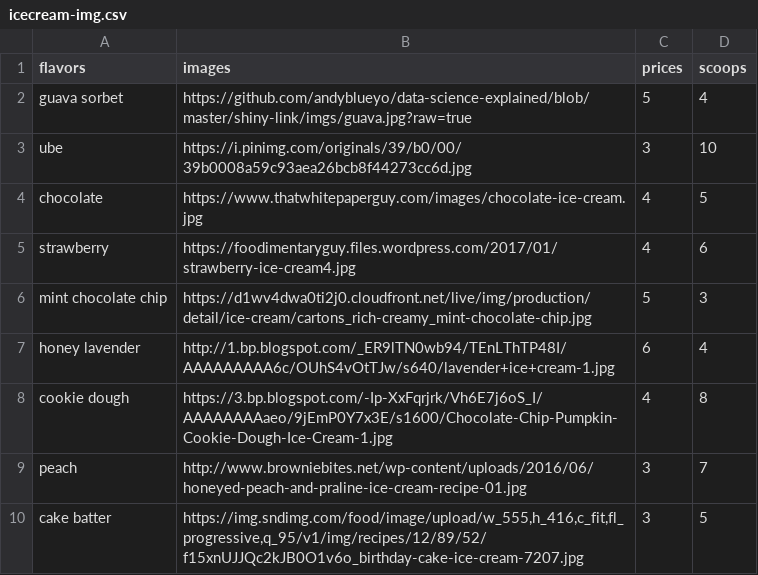
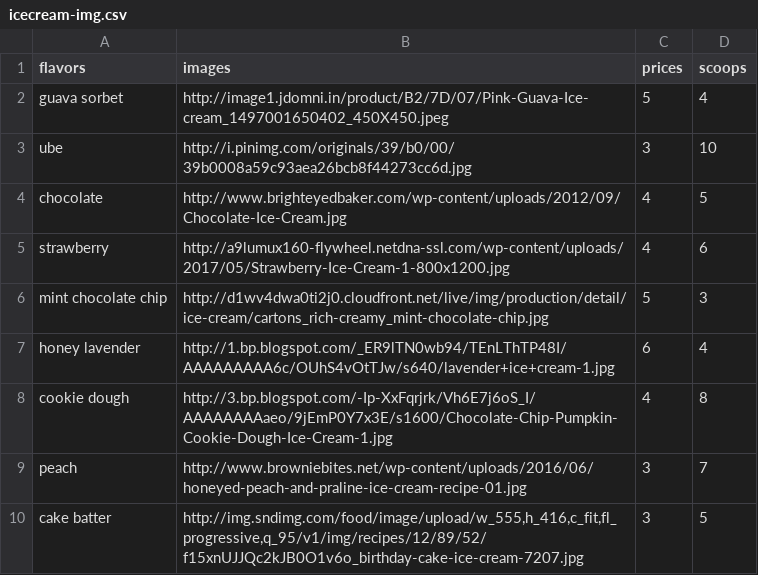
Before and after one commit to andyblueyo/data-science-explained, a CSV file: shiny-link/icecream-img.csv, drawn as a sheet.

Commit message:
draft shiny code utilizing events

```diff
--- a/shiny-link/icecream-img.csv
+++ b/shiny-link/icecream-img.csv
@@ -1,10 +1,10 @@
 flavors,images,prices,scoops
-guava sorbet,https://github.com/andyblueyo/data-science-explained/blob/master/shiny-link/imgs/guava.jpg?raw=true,5,4
-ube,https://i.pinimg.com/originals/39/b0/00/39b0008a59c93aea26bcb8f44273cc6d.jpg,3,10
-chocolate,https://www.thatwhitepaperguy.com/images/chocolate-ice-cream.jpg,4,5
-strawberry,https://foodimentaryguy.files.wordpress.com/2017/01/strawberry-ice-cream4.jpg,4,6
-mint chocolate chip,https://d1wv4dwa0ti2j0.cloudfront.net/live/img/production/detail/ice-cream/cartons_rich-creamy_mint-chocolate-chip.jpg,5,3
+guava sorbet,http://image1.jdomni.in/product/B2/7D/07/Pink-Guava-Ice-cream_1497001650402_450X450.jpeg,5,4
+ube,http://i.pinimg.com/originals/39/b0/00/39b0008a59c93aea26bcb8f44273cc6d.jpg,3,10
+chocolate,http://www.brighteyedbaker.com/wp-content/uploads/2012/09/Chocolate-Ice-Cream.jpg,4,5
+strawberry,http://a9lumux160-flywheel.netdna-ssl.com/wp-content/uploads/2017/05/Strawberry-Ice-Cream-1-800x1200.jpg,4,6
+mint chocolate chip,http://d1wv4dwa0ti2j0.cloudfront.net/live/img/production/detail/ice-cream/cartons_rich-creamy_mint-chocolate-chip.jpg,5,3
 honey lavender,http://1.bp.blogspot.com/_ER9lTN0wb94/TEnLThTP48I/AAAAAAAAA6c/OUhS4vOtTJw/s640/lavender+ice+cream-1.jpg,6,4
-cookie dough,https://3.bp.blogspot.com/-Ip-XxFqrjrk/Vh6E7j6oS_I/AAAAAAAAaeo/9jEmP0Y7x3E/s1600/Chocolate-Chip-Pumpkin-Cookie-Dough-Ice-Cream-1.jpg,4,8
+cookie dough,http://3.bp.blogspot.com/-Ip-XxFqrjrk/Vh6E7j6oS_I/AAAAAAAAaeo/9jEmP0Y7x3E/s1600/Chocolate-Chip-Pumpkin-Cookie-Dough-Ice-Cream-1.jpg,4,8
 peach,http://www.browniebites.net/wp-content/uploads/2016/06/honeyed-peach-and-praline-ice-cream-recipe-01.jpg,3,7
-cake batter,"https://img.sndimg.com/food/image/upload/w_555,h_416,c_fit,fl_progressive,q_95/v1/img/recipes/12/89/52/f15xnUJJQc2kJB0O1v6o_birthday-cake-ice-cream-7207.jpg",3,5
+cake batter,"http://img.sndimg.com/food/image/upload/w_555,h_416,c_fit,fl_progressive,q_95/v1/img/recipes/12/89/52/f15xnUJJQc2kJB0O1v6o_birthday-cake-ice-cream-7207.jpg",3,5
```
Also changed, not shown: 4 other files.
